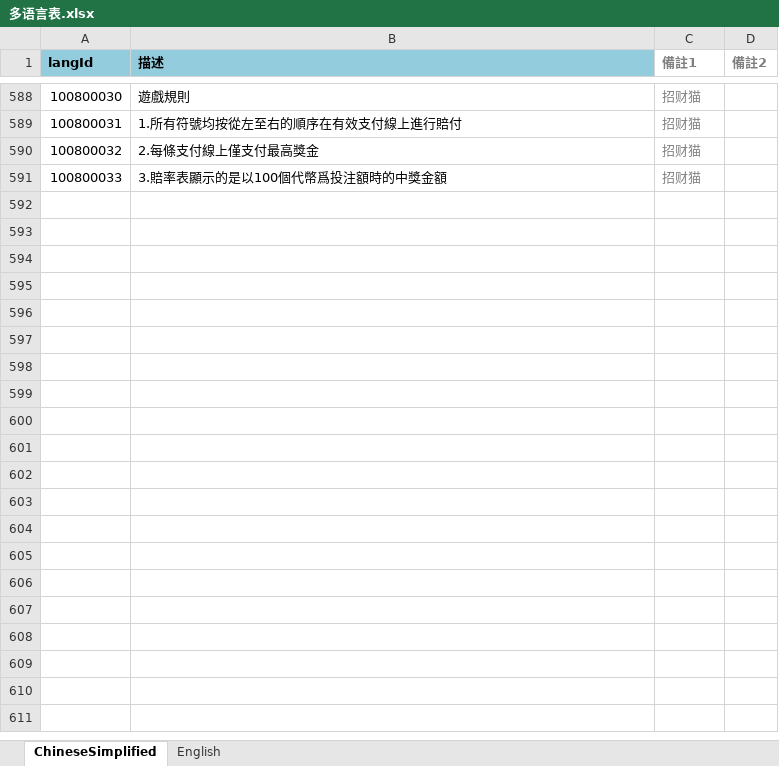
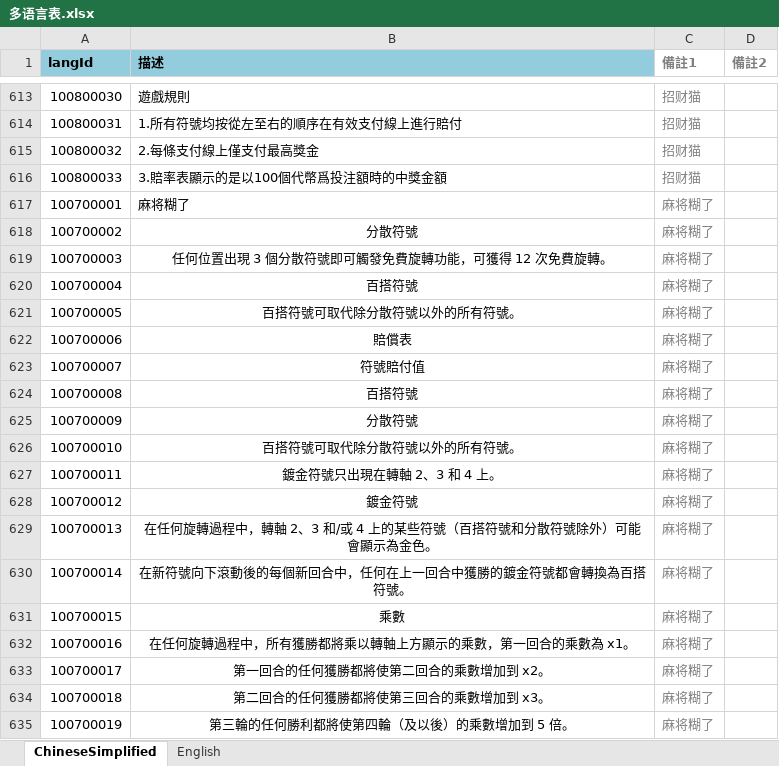
Before and after one commit to yanhailong/jjj, an Excel workbook: client/excel/LangExcel/多语言表.xlsx, sheet ChineseSimplified, drawn as a sheet; only a part is shown, gaps mark what is left out; values as stored, in another font and other column widths than the file's, no borders; conditional formats not drawn; the diff covers the shown part only; the diff names each change by its address in the sheet, - before the commit and + after, or states it on an @@ line.

```diff
--- a/client/excel/LangExcel/多语言表.xlsx (sheet ChineseSimplified)
+++ b/client/excel/LangExcel/多语言表.xlsx (sheet ChineseSimplified)
+row 617: 100700001 | 麻将糊了 | 麻将糊了
+row 618: 100700002 | 分散符號 | 麻将糊了
+row 619: 100700003 | 任何位置出現 3 個分散符號即可觸發免費旋轉功能，可獲得 12 次免費旋轉。 | 麻将糊了
+row 620: 100700004 | 百搭符號 | 麻将糊了
+row 621: 100700005 | 百搭符號可取代除分散符號以外的所有符號。 | 麻将糊了
+row 622: 100700006 | 賠償表 | 麻将糊了
+row 623: 100700007 | 符號賠付值 | 麻将糊了
+row 624: 100700008 | 百搭符號 | 麻将糊了
+row 625: 100700009 | 分散符號 | 麻将糊了
+row 626: 100700010 | 百搭符號可取代除分散符號以外的所有符號。 | 麻将糊了
+row 627: 100700011 | 鍍金符號只出現在轉軸 2、3 和 4 上。 | 麻将糊了
+row 628: 100700012 | 鍍金符號 | 麻将糊了
+row 629: 100700013 | 在任何旋轉過程中，轉軸 2、3 和/或 4 上的某些符號（百搭符號和分散符號除外）可能會顯示為金色。 | 麻将糊了
+row 630: 100700014 | 在新符號向下滾動後的每個新回合中，任何在上一回合中獲勝的鍍金符號都會轉換為百搭符號。 | 麻将糊了
+row 631: 100700015 | 乘數 | 麻将糊了
+row 632: 100700016 | 在任何旋轉過程中，所有獲勝都將乘以轉軸上方顯示的乘數，第一回合的乘數為 x1。 | 麻将糊了
+row 633: 100700017 | 第一回合的任何獲勝都將使第二回合的乘數增加到 x2。 | 麻将糊了
+row 634: 100700018 | 第二回合的任何獲勝都將使第三回合的乘數增加到 x3。 | 麻将糊了
+row 635: 100700019 | 第三輪的任何勝利都將使第四輪（及以後）的乘數增加到 5 倍。 | 麻将糊了
```
Also changed, not shown: 64 added rows, 13 moved rows and 174 edited cells elsewhere in this sheet, sheet English, 7 other files.
